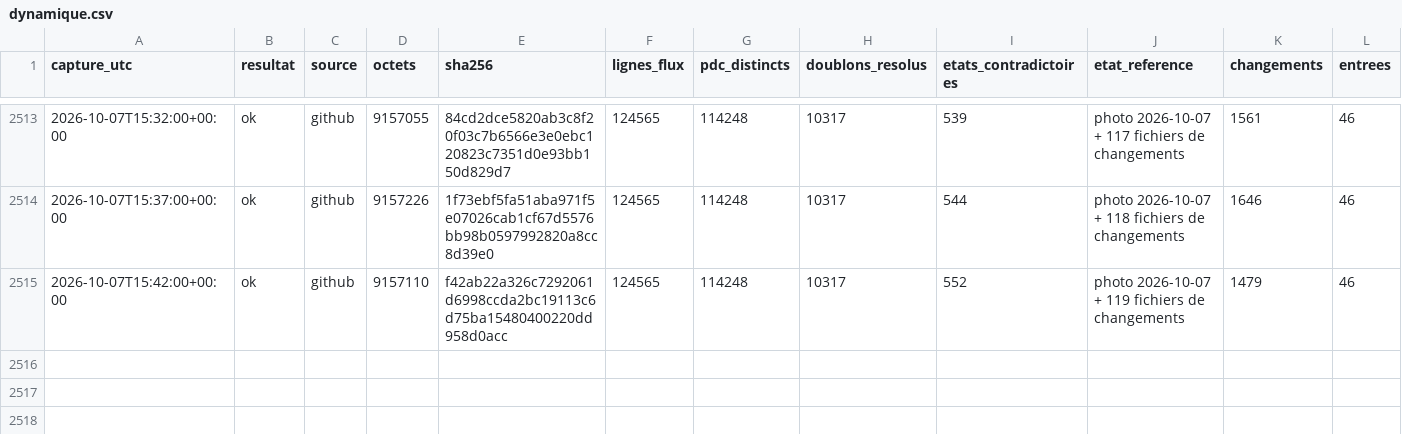
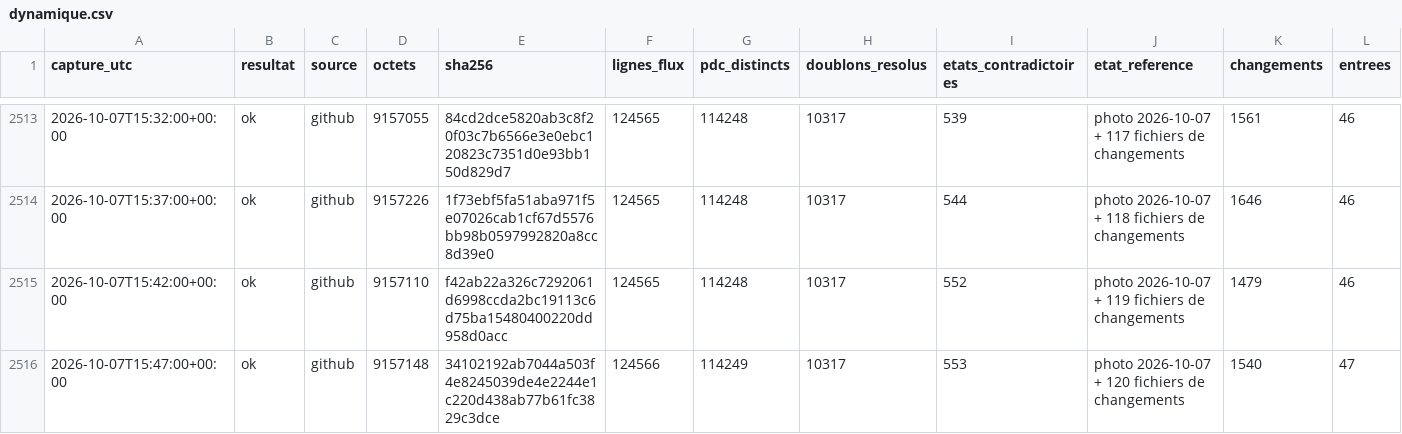
Before and after one commit to matheo-kandra/chargelab, a CSV file: data/collecte/journal/dynamique.csv, drawn as a sheet; only a part is shown, gaps mark what is left out; rows hold the shown columns only; the diff names each change by its address in the sheet, - before the commit and + after, or states it on an @@ line.

Commit message:
collecte locale 2026-10-07T15:47:11Z

```diff
--- a/data/collecte/journal/dynamique.csv
+++ b/data/collecte/journal/dynamique.csv
+row 2516: 2026-10-07T15:47:00+00:00 | ok | github | 9157148 | 34102192ab7044a503f4e8245039de4e2244e1c220d438ab77b61fc3829c3dce | 124566 | 114249 | 10317 | 553 | photo 2026-10-07 + 120 fichiers de changements | 1540 | 47
```
Also changed, not shown: 1 other file.
